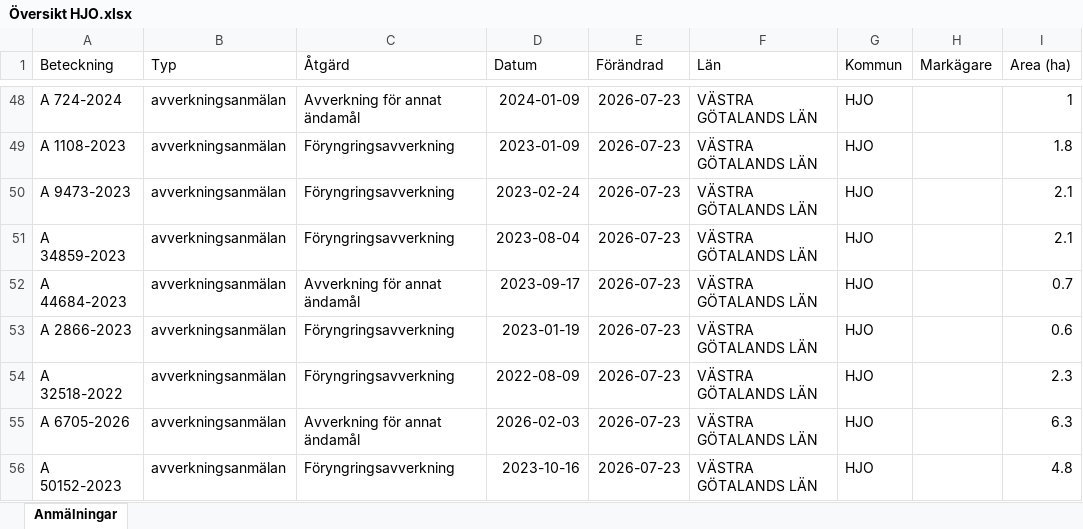
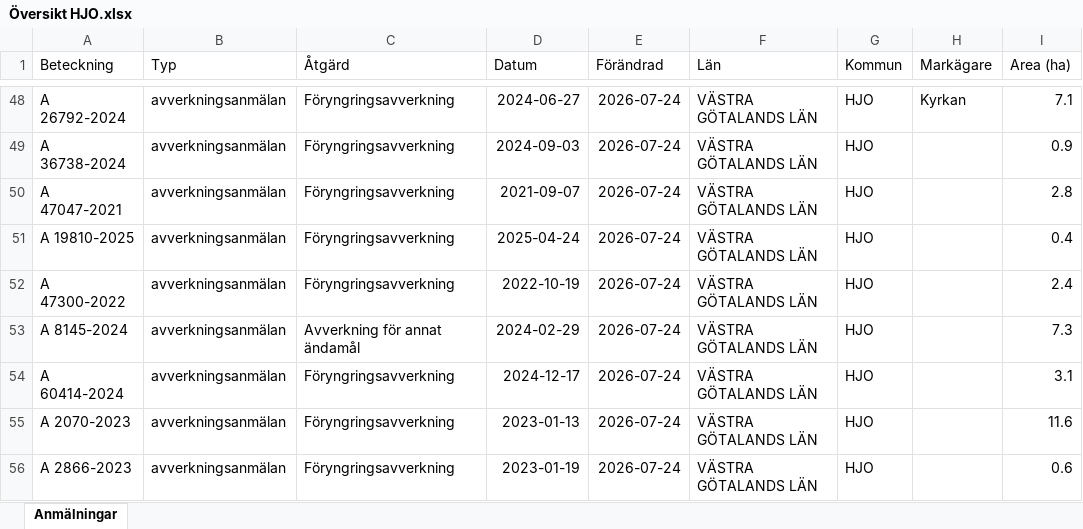
Before and after one commit to klasma/Logging_1497, an Excel workbook: Översikt HJO.xlsx, sheet Anmälningar, drawn as a sheet; only a part is shown, gaps mark what is left out; values as stored, in another font and other column widths than the file's, no borders; the diff covers the shown part only; the diff names each change by its address in the sheet, - before the commit and + after, or states it on an @@ line.

```diff
--- a/Översikt HJO.xlsx (sheet Anmälningar)
+++ b/Översikt HJO.xlsx (sheet Anmälningar)
-A48 (Beteckning): A 724-2024
+A48 (Beteckning): A 26792-2024
-C48 (Åtgärd): Avverkning för annat ändamål
+C48 (Åtgärd): Föryngringsavverkning
-D48 (Datum): 2024-01-09
+D48 (Datum): 2024-06-27
-E48:E56 (Förändrad): 2026-07-23
+E48:E56 (Förändrad): 2026-07-24
-H48 (Markägare): (empty)
+H48 (Markägare): Kyrkan
-I48 (Area (ha)): 1
+I48 (Area (ha)): 7.1
-A49 (Beteckning): A 1108-2023
+A49 (Beteckning): A 36738-2024
-D49 (Datum): 2023-01-09
+D49 (Datum): 2024-09-03
-I49 (Area (ha)): 1.8
+I49 (Area (ha)): 0.9
-A50 (Beteckning): A 9473-2023
+A50 (Beteckning): A 47047-2021
-D50 (Datum): 2023-02-24
+D50 (Datum): 2021-09-07
-I50 (Area (ha)): 2.1
+I50 (Area (ha)): 2.8
-A51 (Beteckning): A 34859-2023
+A51 (Beteckning): A 19810-2025
-D51 (Datum): 2023-08-04
+D51 (Datum): 2025-04-24
-I51 (Area (ha)): 2.1
+I51 (Area (ha)): 0.4
-A52 (Beteckning): A 44684-2023
+A52 (Beteckning): A 47300-2022
-C52 (Åtgärd): Avverkning för annat ändamål
+C52 (Åtgärd): Föryngringsavverkning
-D52 (Datum): 2023-09-17
+D52 (Datum): 2022-10-19
-I52 (Area (ha)): 0.7
+I52 (Area (ha)): 2.4
-A53 (Beteckning): A 2866-2023
+A53 (Beteckning): A 8145-2024
-C53 (Åtgärd): Föryngringsavverkning
+C53 (Åtgärd): Avverkning för annat ändamål
-D53 (Datum): 2023-01-19
+D53 (Datum): 2024-02-29
-I53 (Area (ha)): 0.6
+I53 (Area (ha)): 7.3
-A54 (Beteckning): A 32518-2022
+A54 (Beteckning): A 60414-2024
-D54 (Datum): 2022-08-09
+D54 (Datum): 2024-12-17
-I54 (Area (ha)): 2.3
+I54 (Area (ha)): 3.1
-A55 (Beteckning): A 6705-2026
+A55 (Beteckning): A 2070-2023
-C55 (Åtgärd): Avverkning för annat ändamål
+C55 (Åtgärd): Föryngringsavverkning
-D55 (Datum): 2026-02-03
+D55 (Datum): 2023-01-13
-I55 (Area (ha)): 6.3
+I55 (Area (ha)): 11.6
-A56 (Beteckning): A 50152-2023
+A56 (Beteckning): A 2866-2023
-D56 (Datum): 2023-10-16
+D56 (Datum): 2023-01-19
-I56 (Area (ha)): 4.8
+I56 (Area (ha)): 0.6
```
Also changed, not shown: 506 edited cells elsewhere in this sheet, artfynd/A 10014-2025 artfynd.xlsx, artfynd/A 26270-2024 artfynd.xlsx, 29 other files.
